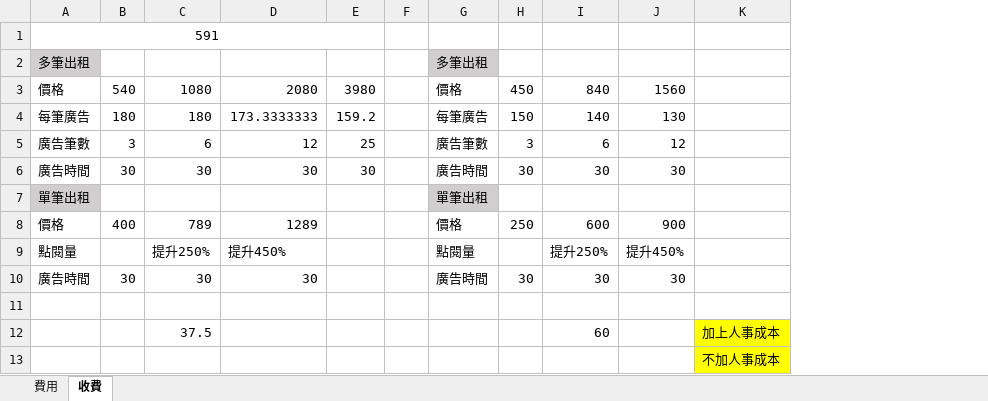
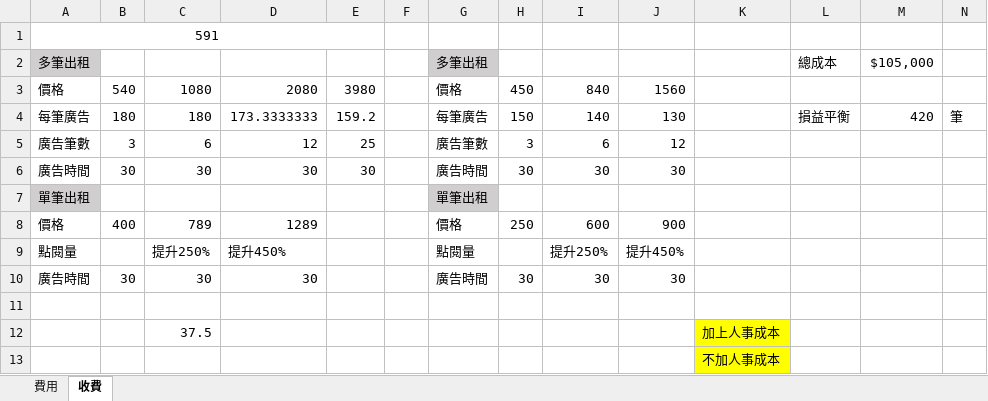
Before and after one commit to ntub113402project/Goldhouse, an Excel workbook: research-paper/data source/591收費.xlsx, sheet 收費, drawn as a sheet; values as stored, in another font and other column widths than the file's, no borders; the diff names each change by its address in the sheet, - before the commit and + after, or states it on an @@ line.

```diff
--- a/research-paper/data source/591收費.xlsx (sheet 收費)
+++ b/research-paper/data source/591收費.xlsx (sheet 收費)
+column L, rows 2-4: 總成本 |  | 損益平衡
+column M, rows 2-4: $105,000 |  | 420
+column N, row 4: 筆
-I12: 60
+I12: (empty)
```
Also changed, not shown: sheet 費用, 1 other file.
